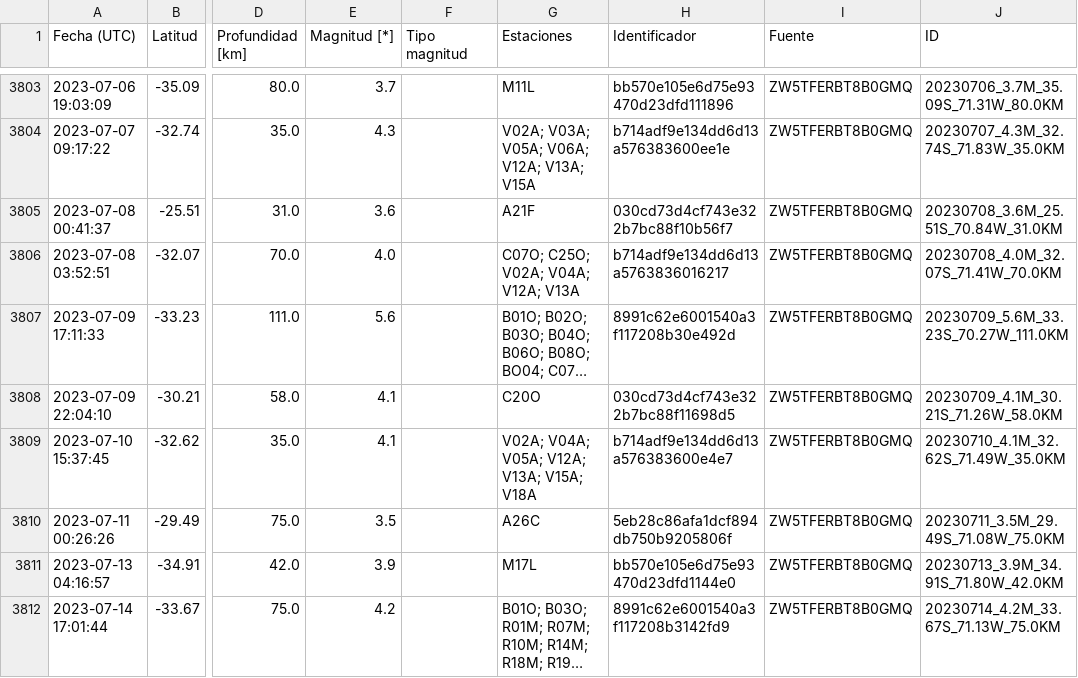
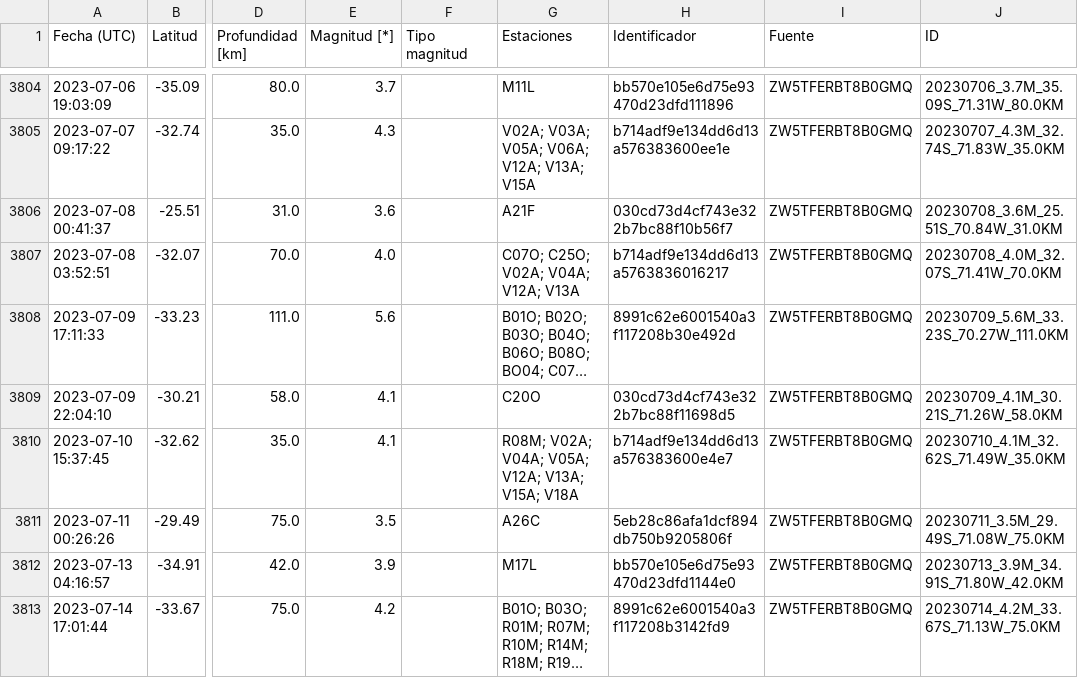
Before and after one commit to sebacastroh/chileanSeismicDatabase, a CSV file: src/data/events.csv, drawn as a sheet; only a part is shown, gaps mark what is left out; long unchanged cells end in …; addresses are those after the commit; the diff covers the shown part only; the diff names each change by its address in the sheet, - before the commit and + after, or states it on an @@ line.

```diff
--- a/src/data/events.csv
+++ b/src/data/events.csv
-G3810 (Estaciones): V02A; V04A; V05A; V12A; V13A; V15A; V18A
+G3810 (Estaciones): R08M; V02A; V04A; V05A; V12A; V13A; V15A; V18A
```
Also changed, not shown: 15 added rows and 31 edited cells elsewhere in this file, src/data/eventLists/ZW5TFERBT8B0GMQ.csv, 1 other file.
